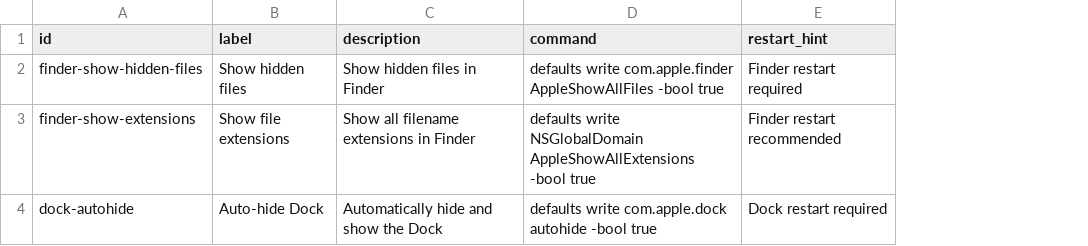
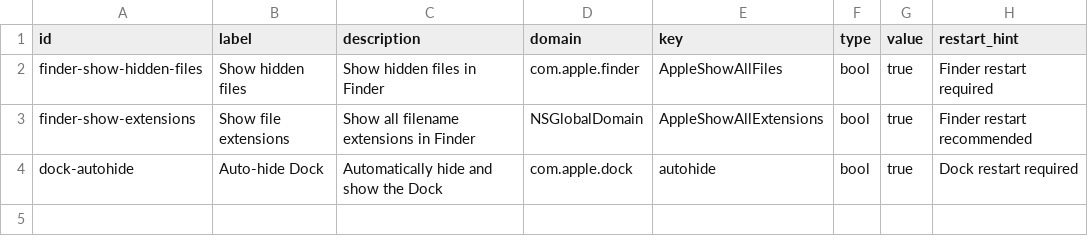
Before and after one commit to vnedyalk0v/rig, a TSV file: catalog/macos-defaults.tsv, drawn as a sheet; removed rows and columns are numbered as before the commit, all else as after; the diff names each change by its address in the sheet, - before the commit and + after, or states it on an @@ line.

```diff
--- a/catalog/macos-defaults.tsv
+++ b/catalog/macos-defaults.tsv
-column D (command), rows 2-4: defaults write com.apple.finder AppleShowAllFiles -bool true | defaults write NSGlobalDomain AppleShowAllExtensions -bool true | defaults write com.apple.dock autohide -bool true
+column D (domain), rows 2-4: com.apple.finder | NSGlobalDomain | com.apple.dock
+column E (key), rows 2-4: AppleShowAllFiles | AppleShowAllExtensions | autohide
+column F (type), rows 2-4: all bool
+column G (value), rows 2-4: all true
```
Also changed, not shown: 10 other files.
